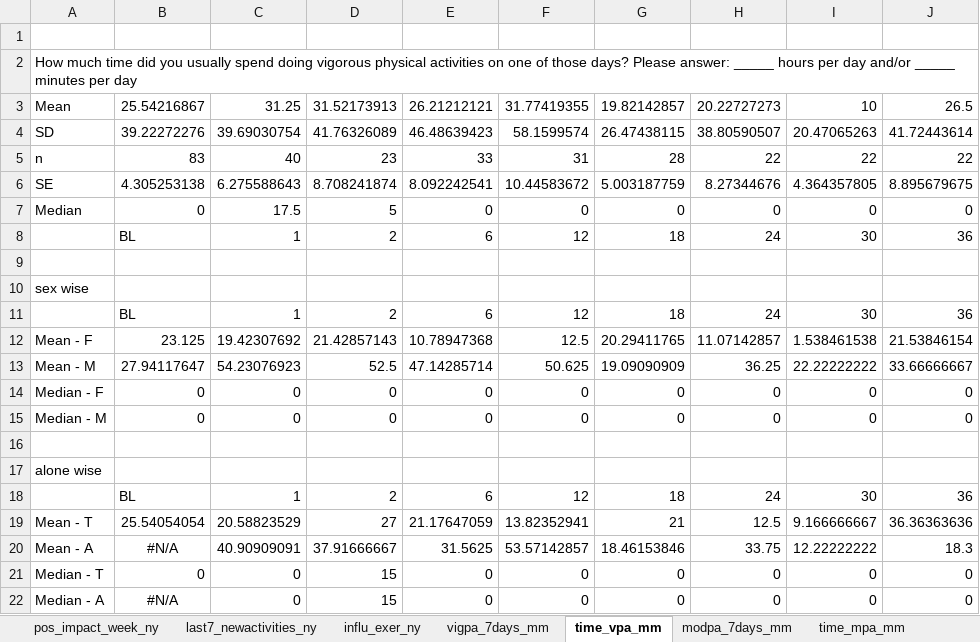
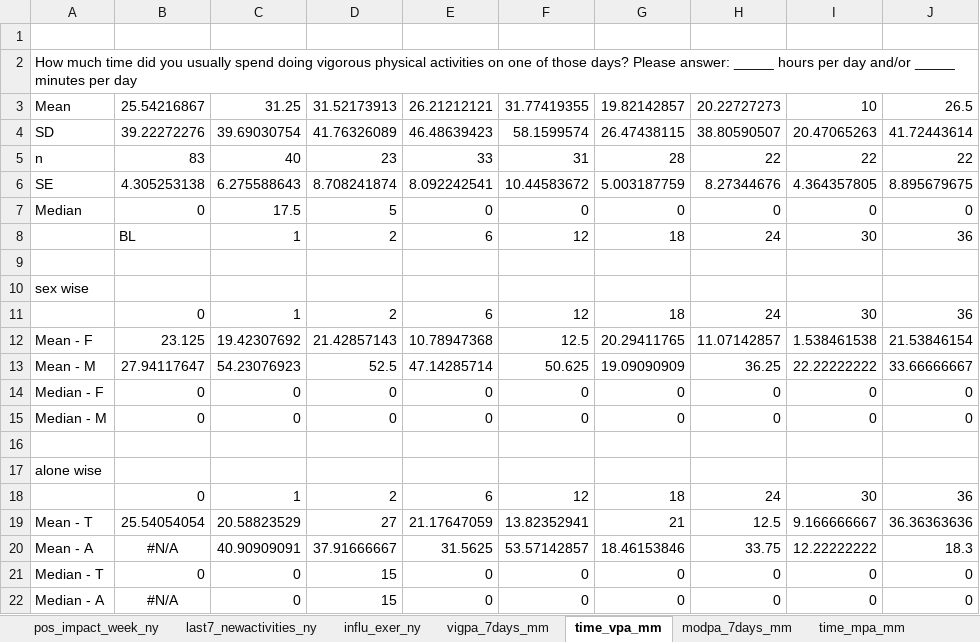
Before and after one commit to lat160130/DICE, an Excel workbook: dice_cov_fitness.xlsx, sheet time_vpa_mm, drawn as a sheet; only a part is shown; values as stored, in another font and other column widths than the file's, no borders; charts and pictures not drawn; the diff names each change by its address in the sheet, - before the commit and + after, or states it on an @@ line.

```diff
--- a/dice_cov_fitness.xlsx (sheet time_vpa_mm)
+++ b/dice_cov_fitness.xlsx (sheet time_vpa_mm)
-B11: BL
+B11: 0
-B18: BL
+B18: 0
```
Also changed, not shown: sheet modpa_7days_mm, sheet sitting_7days_mm, sheet vigpa_7days_mm, charts or pictures, dice_cov_substances.xlsx, 7 other files.
